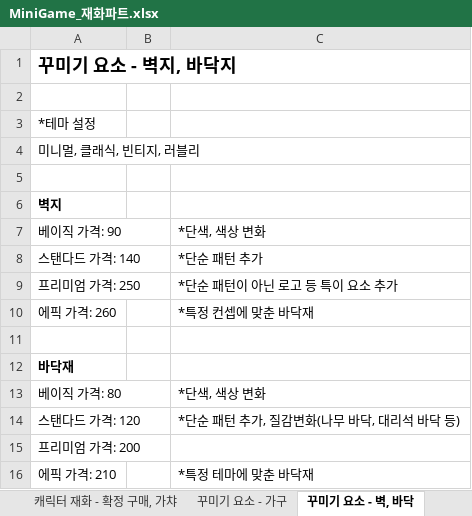
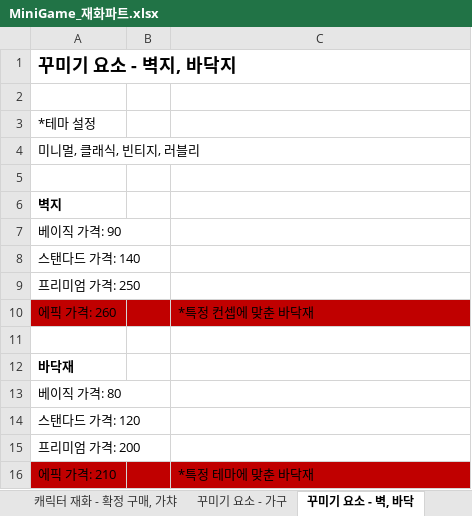
Before and after one commit to LewisCho7/PlumMiniGame, an Excel workbook: Design/MiniGame_재화파트.xlsx, sheet 꾸미기 요소 - 벽, 바닥, drawn as a sheet; values as stored, in another font and other column widths than the file's, no borders; the diff names each change by its address in the sheet, - before the commit and + after, or states it on an @@ line.

```diff
--- a/Design/MiniGame_재화파트.xlsx (sheet 꾸미기 요소 - 벽, 바닥)
+++ b/Design/MiniGame_재화파트.xlsx (sheet 꾸미기 요소 - 벽, 바닥)
-C7: *단색, 색상 변화
+C7: (empty)
-C8: *단순 패턴 추가
+C8: (empty)
-C9: *단순 패턴이 아닌 로고 등 특이 요소 추가
+C9: (empty)
-A10:C10 fill: none
+A10:C10 fill: #C00000
-C13: *단색, 색상 변화
+C13: (empty)
-C14: *단순 패턴 추가, 질감변화(나무 바닥, 대리석 바닥 등)
+C14: (empty)
-A16:C16 fill: none
+A16:C16 fill: #C00000
```
Also changed, not shown: sheet 꾸미기 요소 - 가구.
